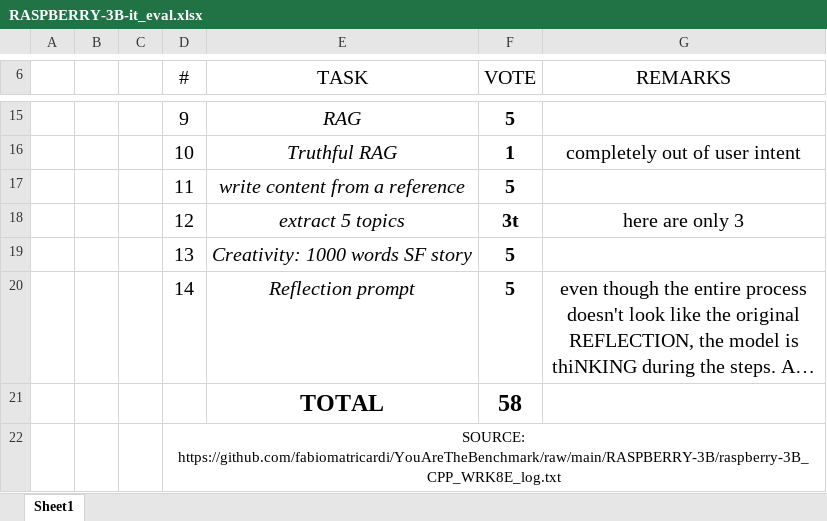
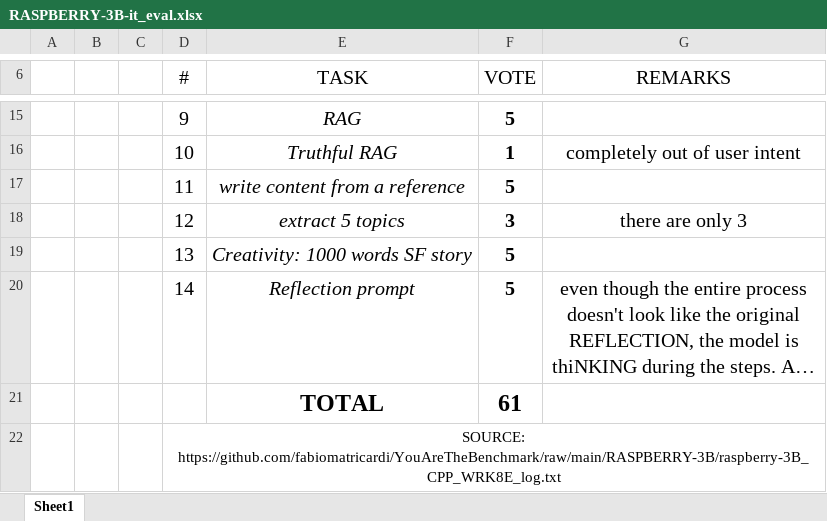
Before and after one commit to fabiomatricardi/YouAreTheBenchmark, an Excel workbook: RASPBERRY-3B/RASPBERRY-3B-it_eval.xlsx, sheet Sheet1, drawn as a sheet; only a part is shown, gaps mark what is left out; long unchanged cells end in …; values as stored, in another font and other column widths than the file's, no borders; charts and pictures and conditional formats and table styles not drawn; the diff names each change by its address in the sheet, - before the commit and + after, or states it on an @@ line.

```diff
--- a/RASPBERRY-3B/RASPBERRY-3B-it_eval.xlsx (sheet Sheet1)
+++ b/RASPBERRY-3B/RASPBERRY-3B-it_eval.xlsx (sheet Sheet1)
-F18 (VOTE): 3t
+F18 (VOTE): 3
-G18 (REMARKS): here are only 3
+G18 (REMARKS): there are only 3
-F21 (VOTE): 58
+F21 (VOTE): 61
```
Also changed, not shown: 1 other file.
